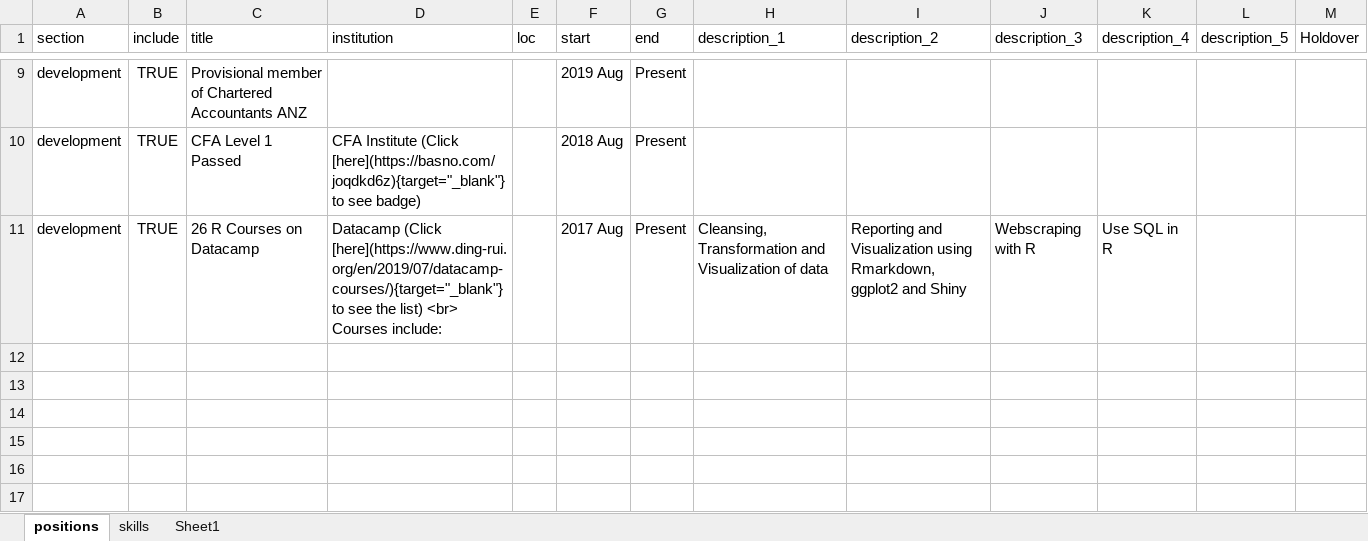
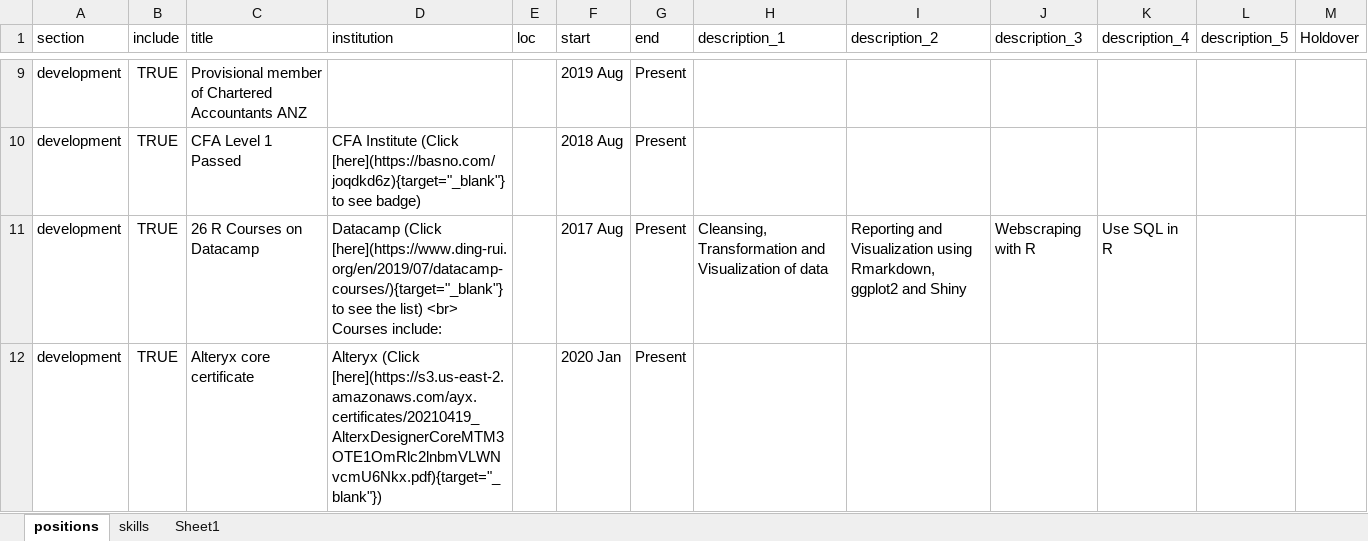
Before and after one commit to frankzhangsyd/vitae, an Excel workbook: resume_data.xlsx, sheet positions, drawn as a sheet; only a part is shown, gaps mark what is left out; values as stored, in another font and other column widths than the file's, no borders; the diff names each change by its address in the sheet, - before the commit and + after, or states it on an @@ line.

Commit message:
Include alteryx

```diff
--- a/resume_data.xlsx (sheet positions)
+++ b/resume_data.xlsx (sheet positions)
+row 12: development | TRUE | Alteryx core certificate | Alteryx (Click [here](https://s3.us-east-2.amazonaws.com/ayx.certificates/20210419_AlterxDesignerCoreMTM3OTE1OmRlc2lnbmVLWNvcmU6Nkx.pdf){target="_blank"}) |  | 2020 Jan | Present
```
Also changed, not shown: 3 other files.
